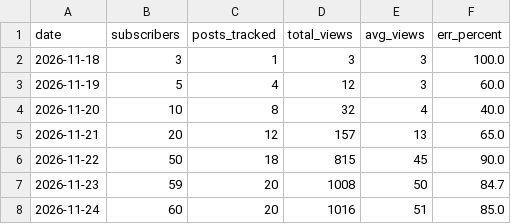
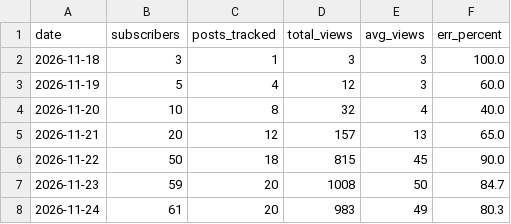
Before and after one commit to SENYANABE/opencall, a CSV file: data/audience.csv, drawn as a sheet.

```diff
--- a/data/audience.csv
+++ b/data/audience.csv
@@ -7,2 +7,2 @@ date,subscribers,posts_tracked,total_views,avg_views,err_percent
 2026-11-23,59,20,1008,50,84.7
-2026-11-24,60,20,1016,51,85.0
+2026-11-24,61,20,983,49,80.3
```
Also changed, not shown: data/post_views.csv, data/runs.csv, 7 other files.
